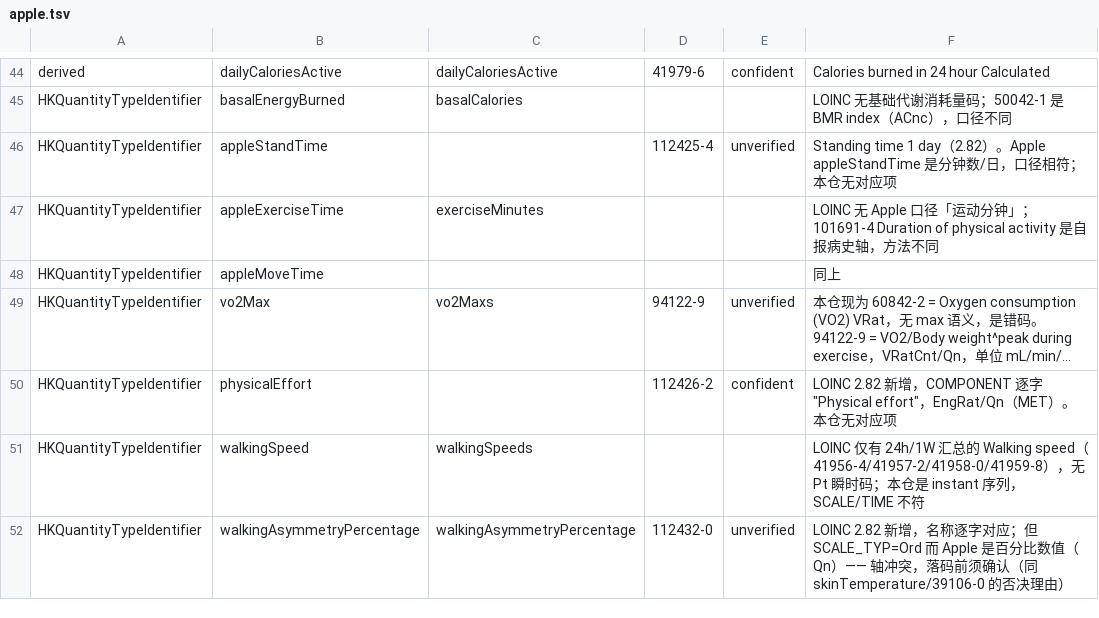
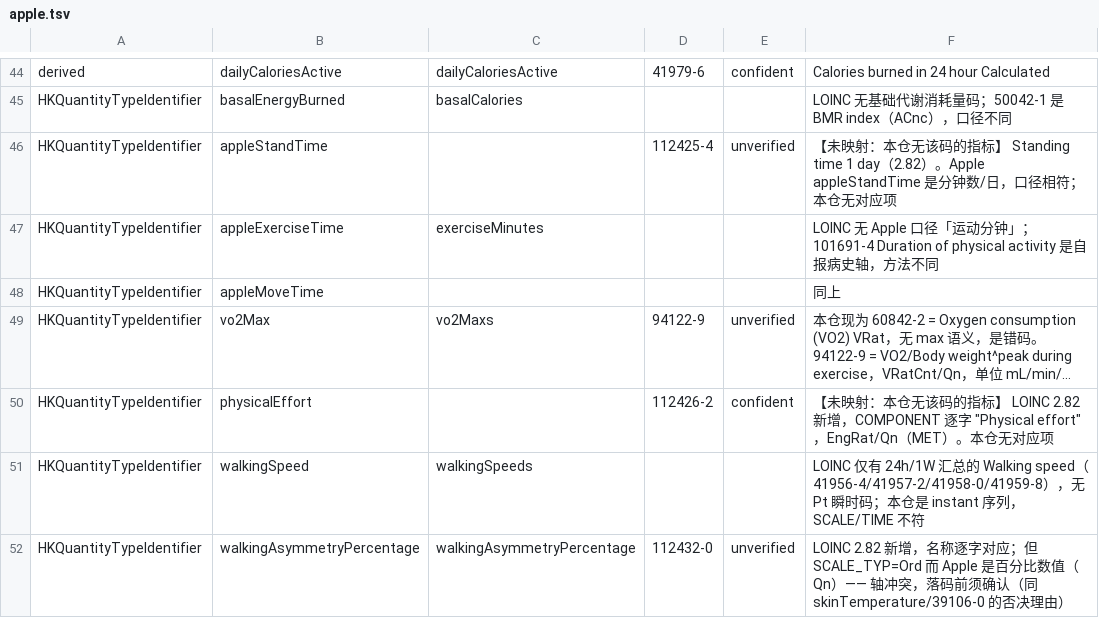
Before and after one commit to Originhhh/mirobody, a TSV file: mirobody/res/crosswalks/apple.tsv, drawn as a sheet; only a part is shown, gaps mark what is left out; long unchanged cells end in …; the diff names each change by its address in the sheet, - before the commit and + after, or states it on an @@ line.

```diff
--- a/mirobody/res/crosswalks/apple.tsv
+++ b/mirobody/res/crosswalks/apple.tsv
-F46: Standing time 1 day…
+F46: 【未映射：本仓无该码的指标】 Standing time 1 day…
-F50: LOINC 2.82…
+F50: 【未映射：本仓无该码的指标】 LOINC 2.82…
```
Also changed, not shown: mirobody/res/crosswalks/fitbit.tsv, mirobody/res/crosswalks/health_connect.tsv, 8 other files.
